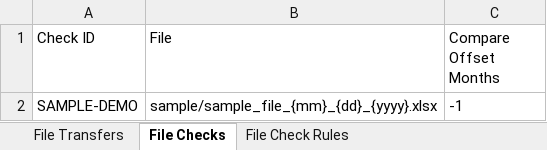
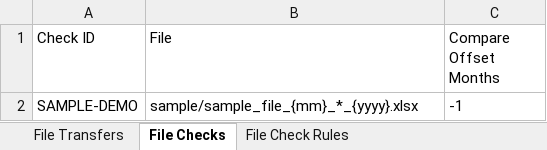
Before and after one commit to Kelv1nG/test-tooling, an Excel workbook: configuration-example.xlsx, sheet File Checks, drawn as a sheet; values as stored, in another font and other column widths than the file's, no borders; the diff names each change by its address in the sheet, - before the commit and + after, or states it on an @@ line.

Commit message:
Expand sample verification workbook

```diff
--- a/configuration-example.xlsx (sheet File Checks)
+++ b/configuration-example.xlsx (sheet File Checks)
-B2 (File): sample/sample_file_{mm}_{dd}_{yyyy}.xlsx
+B2 (File): sample/sample_file_{mm}_*_{yyyy}.xlsx
```
Also changed, not shown: sheet File Check Rules, sample/sample_file_04_30_2026.xlsx, sample/sample_file_05_31_2026.xlsx, 1 other file.
